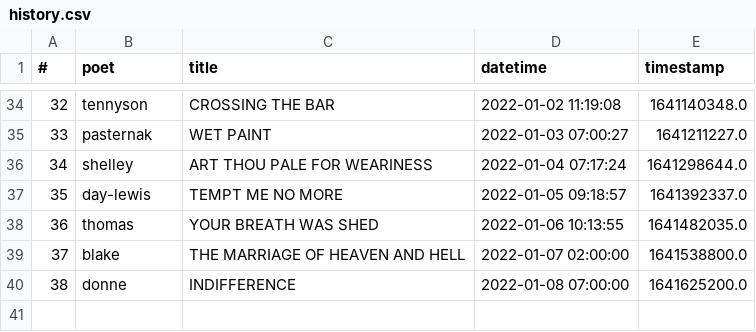
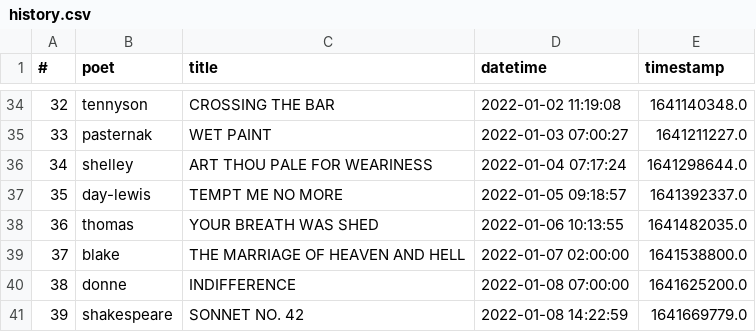
Before and after one commit to thomaswmorris/poemsfromtom, a CSV file: history.csv, drawn as a sheet; only a part is shown, gaps mark what is left out; the diff names each change by its address in the sheet, - before the commit and + after, or states it on an @@ line.

Commit message:
poem log

```diff
--- a/history.csv
+++ b/history.csv
+row 41: 39 | shakespeare | SONNET NO. 42 | 2022-01-08 14:22:59 | 1641669779.0
```
